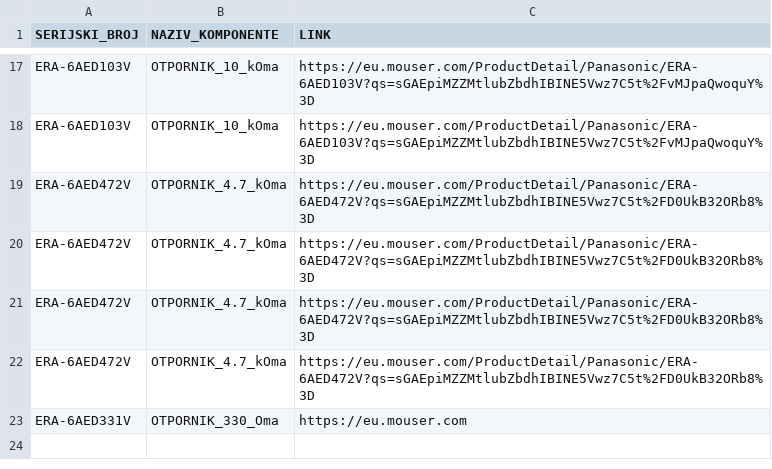
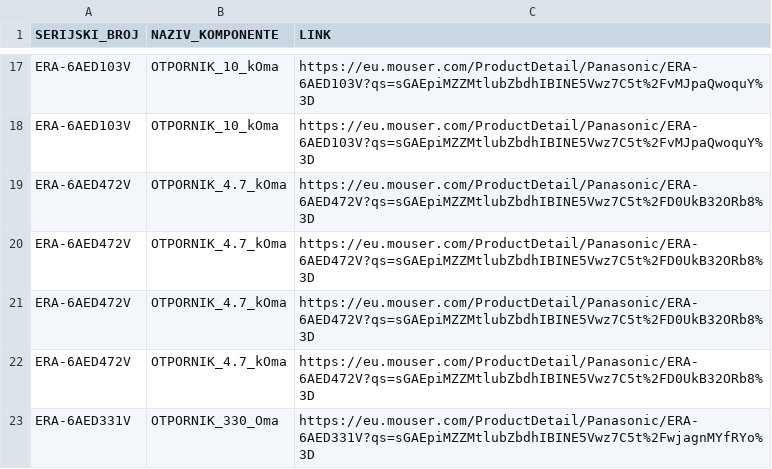
Before and after one commit to codeandrelax/2DSpaceMapping_A, a CSV file: komponente.csv, drawn as a sheet; only a part is shown, gaps mark what is left out.

Commit message:
Update komponente.csv

```diff
--- a/komponente.csv
+++ b/komponente.csv
@@ -22,2 +22,2 @@ ERA-6AED472V,OTPORNIK_4.7_kOma,https://eu.mouser.com/ProductDetail/Panasonic/ERA
 ERA-6AED472V,OTPORNIK_4.7_kOma,https://eu.mouser.com/ProductDetail/Panasonic/ERA-6AED472V?qs=sGAEpiMZZMtlubZbdhIBINE5Vwz7C5t%2FD0UkB32ORb8%3D
-ERA-6AED331V,OTPORNIK_330_Oma,https://eu.mouser.com
+ERA-6AED331V,OTPORNIK_330_Oma,https://eu.mouser.com/ProductDetail/Panasonic/ERA-6AED331V?qs=sGAEpiMZZMtlubZbdhIBINE5Vwz7C5t%2FwjagnMYfRYo%3D
```
